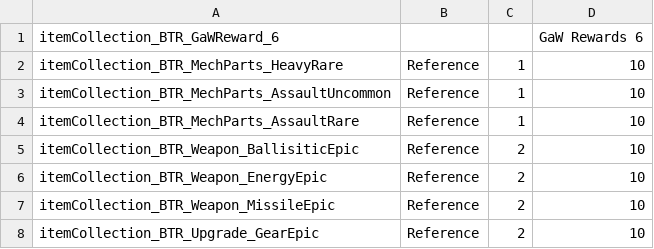
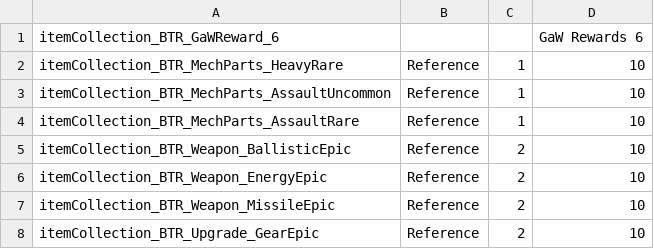
Before and after one commit to donZappo/Battletech-Revised-Release-Version, a CSV file: BTR-Overrides/itemCollections/itemCollection_BTR_GaWReward_6.csv, drawn as a sheet.

```diff
--- a/BTR-Overrides/itemCollections/itemCollection_BTR_GaWReward_6.csv
+++ b/BTR-Overrides/itemCollections/itemCollection_BTR_GaWReward_6.csv
@@ -4,3 +4,3 @@ itemCollection_BTR_MechParts_AssaultUncommon,Reference,1,10
 itemCollection_BTR_MechParts_AssaultRare,Reference,1,10
-itemCollection_BTR_Weapon_BallisiticEpic,Reference,2,10
+itemCollection_BTR_Weapon_BallisticEpic,Reference,2,10
 itemCollection_BTR_Weapon_EnergyEpic,Reference,2,10
```
Also changed, not shown: BTR-Overrides/itemCollections/itemCollection_BTR_GaWReward_2.csv, BTR-Overrides/itemCollections/itemCollection_BTR_GaWReward_4.csv, 1 other file.
